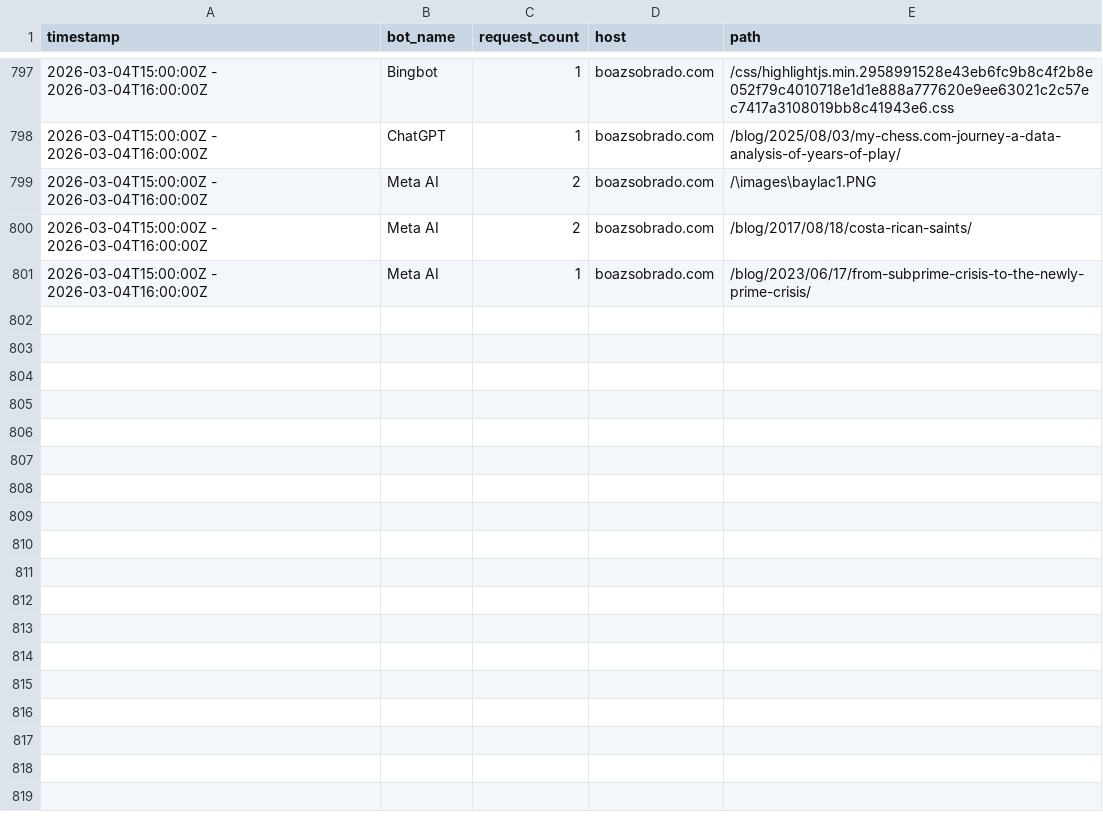
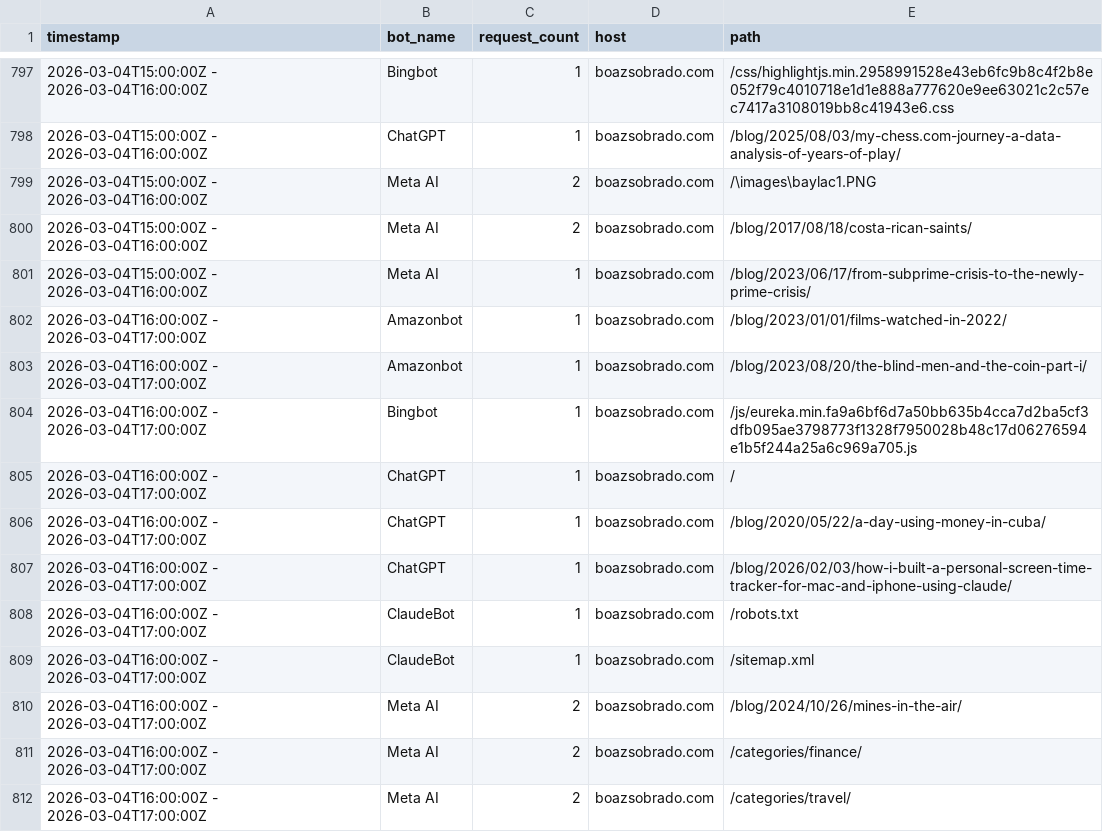
Before and after one commit to sobradob/sobradob.github.io, a CSV file: logs/crawler_log.csv, drawn as a sheet; only a part is shown, gaps mark what is left out.

```diff
--- a/logs/crawler_log.csv
+++ b/logs/crawler_log.csv
@@ -801 +801,12 @@ timestamp,bot_name,request_count,host,path
 2026-03-04T15:00:00Z - 2026-03-04T16:00:00Z,Meta AI,1,boazsobrado.com,/blog/2023/06/17/from-subprime-crisis-to-the-newly-prime-crisis/
+2026-03-04T16:00:00Z - 2026-03-04T17:00:00Z,Amazonbot,1,boazsobrado.com,/blog/2023/01/01/films-watched-in-2022/
+2026-03-04T16:00:00Z - 2026-03-04T17:00:00Z,Amazonbot,1,boazsobrado.com,/blog/2023/08/20/the-blind-men-and-the-coin-part-i/
+2026-03-04T16:00:00Z - 2026-03-04T17:00:00Z,Bingbot,1,boazsobrado.com,/js/eureka.min.fa9a6bf6d7a50bb635b4cca7d2ba5cf3dfb095ae3798773f1328f7950028b48c17d06276594e1b5f244a25a6c969a705.js
+2026-03-04T16:00:00Z - 2026-03-04T17:00:00Z,ChatGPT,1,boazsobrado.com,/
+2026-03-04T16:00:00Z - 2026-03-04T17:00:00Z,ChatGPT,1,boazsobrado.com,/blog/2020/05/22/a-day-using-money-in-cuba/
+2026-03-04T16:00:00Z - 2026-03-04T17:00:00Z,ChatGPT,1,boazsobrado.com,/blog/2026/02/03/how-i-built-a-personal-screen-time-tracker-for-mac-and-iphone-using-claude/
+2026-03-04T16:00:00Z - 2026-03-04T17:00:00Z,ClaudeBot,1,boazsobrado.com,/robots.txt
+2026-03-04T16:00:00Z - 2026-03-04T17:00:00Z,ClaudeBot,1,boazsobrado.com,/sitemap.xml
+2026-03-04T16:00:00Z - 2026-03-04T17:00:00Z,Meta AI,2,boazsobrado.com,/blog/2024/10/26/mines-in-the-air/
+2026-03-04T16:00:00Z - 2026-03-04T17:00:00Z,Meta AI,2,boazsobrado.com,/categories/finance/
+2026-03-04T16:00:00Z - 2026-03-04T17:00:00Z,Meta AI,2,boazsobrado.com,/categories/travel/
```
